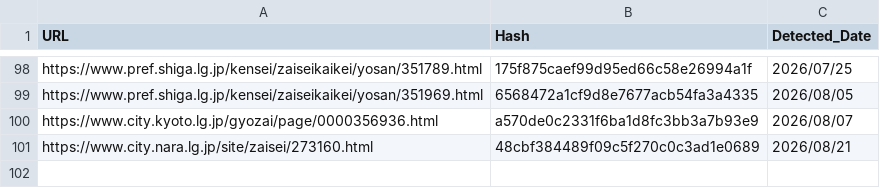
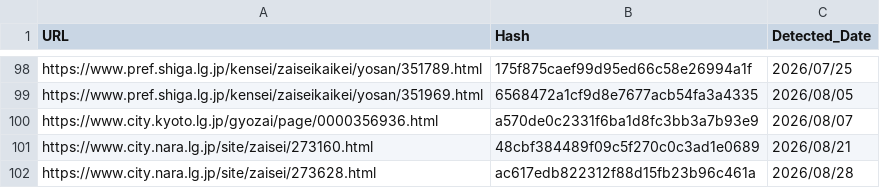
Before and after one commit to 127ytko/kanko-budget, a CSV file: processed_history.csv, drawn as a sheet; only a part is shown, gaps mark what is left out.

```diff
--- a/processed_history.csv
+++ b/processed_history.csv
@@ -101 +101,2 @@ https://www.city.kyoto.lg.jp/gyozai/page/0000356936.html,a570de0c2331f6ba1d8fc3b
 https://www.city.nara.lg.jp/site/zaisei/273160.html,48cbf384489f09c5f270c0c3ad1e0689,2026/08/21
+https://www.city.nara.lg.jp/site/zaisei/273628.html,ac617edb822312f88d15fb23b96c461a,2026/08/28
```
Also changed, not shown: multi_municipality_budget_analysis.csv, 2 other files.
